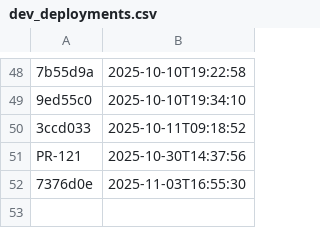
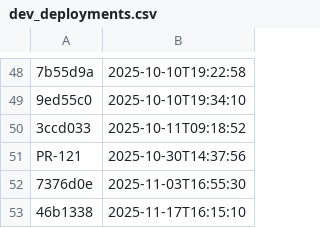
Before and after one commit to NHSDigital/eps-assist-me, a CSV file: _data/dev_deployments.csv, drawn as a sheet; only a part is shown, gaps mark what is left out.

```diff
--- a/_data/dev_deployments.csv
+++ b/_data/dev_deployments.csv
@@ -52 +52,2 @@ PR-121,2025-10-30T14:37:56
 7376d0e,2025-11-03T16:55:30
+46b1338,2025-11-17T16:15:10
```
Also changed, not shown: 1 other file.
